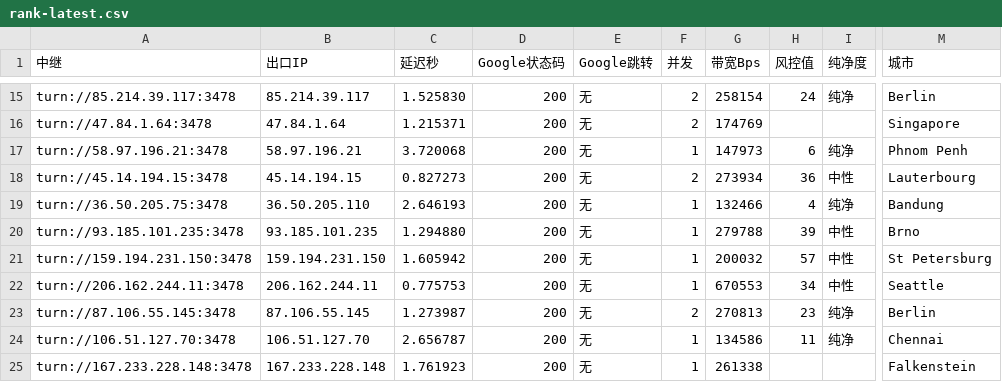
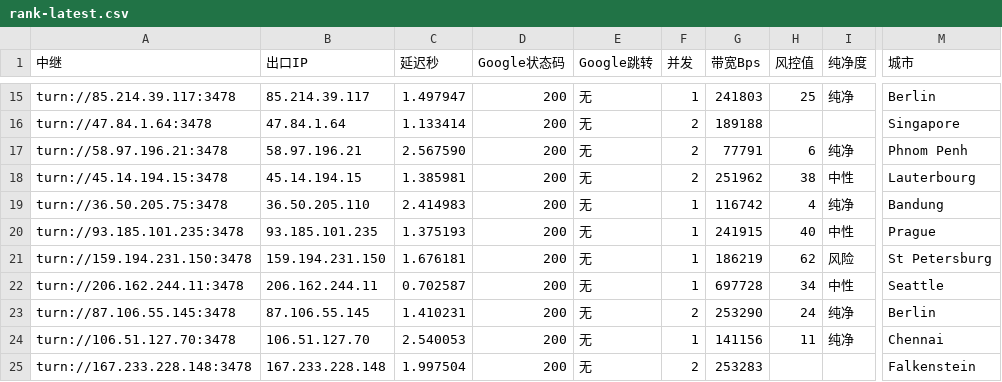
Before and after one commit to lc69282940/gh-turnrank, a CSV file: rank/rank-latest.csv, drawn as a sheet; only a part is shown, gaps mark what is left out; the diff covers the shown part only; the diff names each change by its address in the sheet, - before the commit and + after, or states it on an @@ line.

```diff
--- a/rank/rank-latest.csv
+++ b/rank/rank-latest.csv
-C15 (延迟秒): 1.525830
+C15 (延迟秒): 1.497947
-F15 (并发): 2
+F15 (并发): 1
-G15 (带宽Bps): 258154
+G15 (带宽Bps): 241803
-H15 (风控值): 24
+H15 (风控值): 25
-C16 (延迟秒): 1.215371
+C16 (延迟秒): 1.133414
-G16 (带宽Bps): 174769
+G16 (带宽Bps): 189188
-C17 (延迟秒): 3.720068
+C17 (延迟秒): 2.567590
-F17 (并发): 1
+F17 (并发): 2
-G17 (带宽Bps): 147973
+G17 (带宽Bps): 77791
-C18 (延迟秒): 0.827273
+C18 (延迟秒): 1.385981
-G18 (带宽Bps): 273934
+G18 (带宽Bps): 251962
-H18 (风控值): 36
+H18 (风控值): 38
-C19 (延迟秒): 2.646193
+C19 (延迟秒): 2.414983
-G19 (带宽Bps): 132466
+G19 (带宽Bps): 116742
-C20 (延迟秒): 1.294880
+C20 (延迟秒): 1.375193
-G20 (带宽Bps): 279788
+G20 (带宽Bps): 241915
-H20 (风控值): 39
+H20 (风控值): 40
-M20 (城市): Brno
+M20 (城市): Prague
-C21 (延迟秒): 1.605942
+C21 (延迟秒): 1.676181
-G21 (带宽Bps): 200032
+G21 (带宽Bps): 186219
-H21 (风控值): 57
+H21 (风控值): 62
-I21 (纯净度): 中性
+I21 (纯净度): 风险
-C22 (延迟秒): 0.775753
+C22 (延迟秒): 0.702587
-G22 (带宽Bps): 670553
+G22 (带宽Bps): 697728
-C23 (延迟秒): 1.273987
+C23 (延迟秒): 1.410231
-G23 (带宽Bps): 270813
+G23 (带宽Bps): 253290
-H23 (风控值): 23
+H23 (风控值): 24
-C24 (延迟秒): 2.656787
+C24 (延迟秒): 2.540053
-G24 (带宽Bps): 134586
+G24 (带宽Bps): 141156
-C25 (延迟秒): 1.761923
+C25 (延迟秒): 1.997504
-F25 (并发): 1
+F25 (并发): 2
-G25 (带宽Bps): 261338
+G25 (带宽Bps): 253283
```
Also changed, not shown: 100 edited cells elsewhere in this file, 2 other files.
